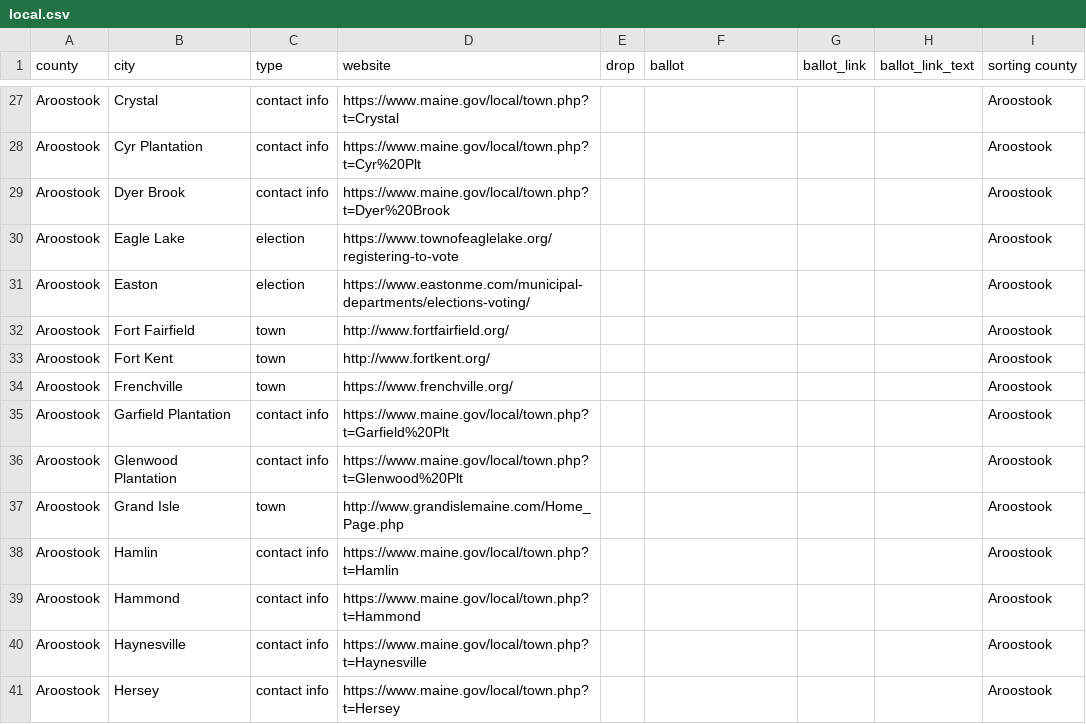
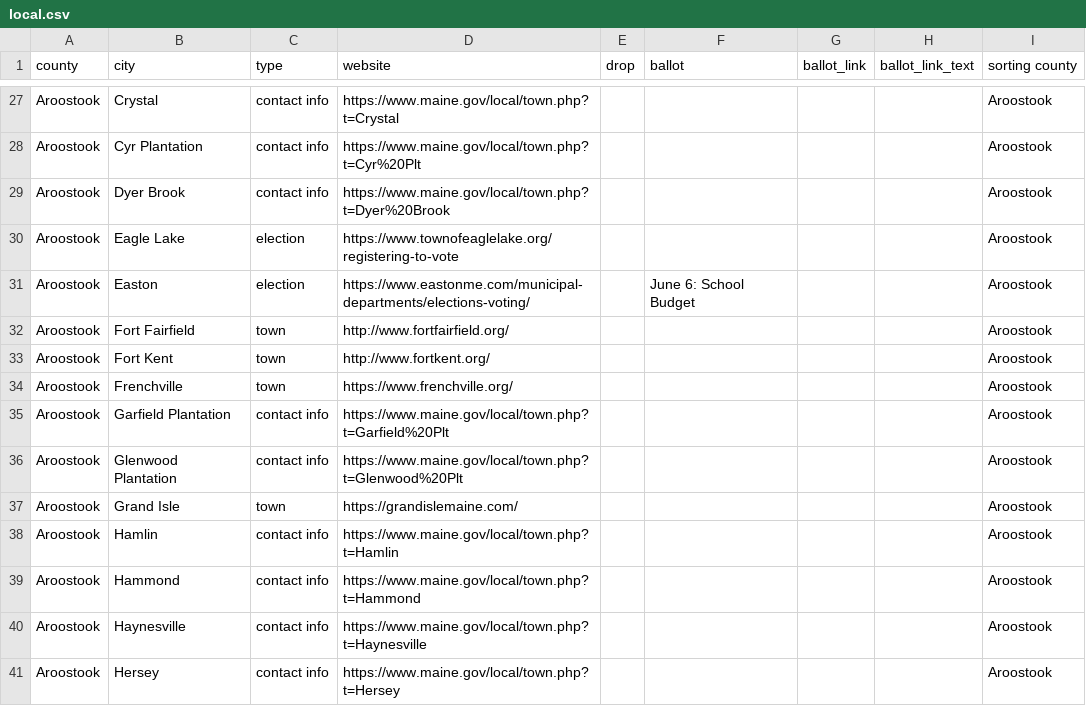
Before and after one commit to OpenMaine/maineballot, a CSV file: _data/local_elections/local.csv, drawn as a sheet; only a part is shown, gaps mark what is left out; the diff covers the shown part only.

```diff
--- a/_data/local_elections/local.csv
+++ b/_data/local_elections/local.csv
@@ -30,3 +30,3 @@ Aroostook,Dyer Brook,contact info,https://www.maine.gov/local/town.php?t=Dyer%20
 Aroostook,Eagle Lake,election,https://www.townofeaglelake.org/registering-to-vote,,,,,Aroostook
-Aroostook,Easton,election,https://www.eastonme.com/municipal-departments/elections-voting/,,,,,Aroostook
+Aroostook,Easton,election,https://www.eastonme.com/municipal-departments/elections-voting/,,June 6: School Budget,,,Aroostook
 Aroostook,Fort Fairfield,town,http://www.fortfairfield.org/,,,,,Aroostook
@@ -36,3 +36,3 @@ Aroostook,Garfield Plantation,contact info,https://www.maine.gov/local/town.php?
 Aroostook,Glenwood Plantation,contact info,https://www.maine.gov/local/town.php?t=Glenwood%20Plt,,,,,Aroostook
-Aroostook,Grand Isle,town,http://www.grandislemaine.com/Home_Page.php,,,,,Aroostook
+Aroostook,Grand Isle,town,https://grandislemaine.com/,,,,,Aroostook
 Aroostook,Hamlin,contact info,https://www.maine.gov/local/town.php?t=Hamlin,,,,,Aroostook
```
Also changed, not shown: 11 edited cells elsewhere in this file.
